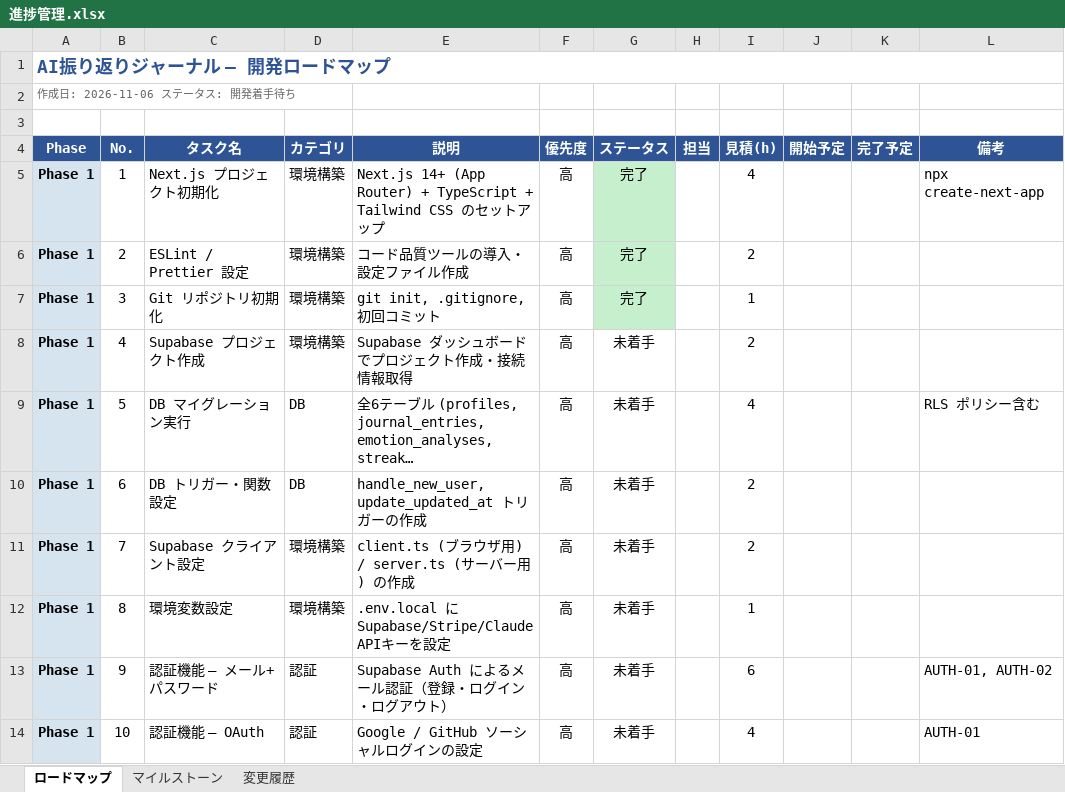
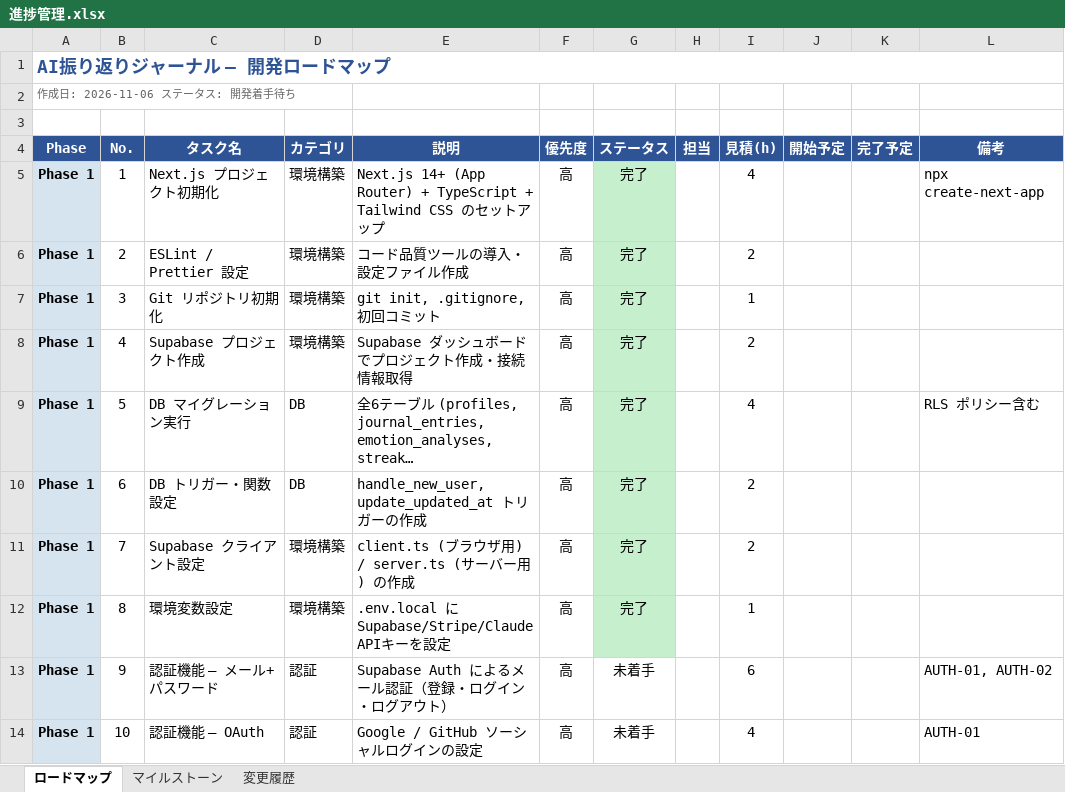
Before and after one commit to kurodakenya/ai-reflection-journal, an Excel workbook: docs/進捗管理.xlsx, sheet ロードマップ, drawn as a sheet; only a part is shown; long unchanged cells end in …; values as stored, in another font and other column widths than the file's, no borders; the diff names each change by its address in the sheet, - before the commit and + after, or states it on an @@ line.

Commit message:
docs: 進捗管理・環境構築手順書を更新（タスク1-8完了、Supabase手順追加）

```diff
--- a/docs/進捗管理.xlsx (sheet ロードマップ)
+++ b/docs/進捗管理.xlsx (sheet ロードマップ)
-G8:G12 (ステータス): 未着手
+G8:G12 (ステータス): 完了
-G8:G12 fill: none
+G8:G12 fill: #C6EFCE
```
Also changed, not shown: sheet 変更履歴, docs/環境構築手順書.xlsx.
